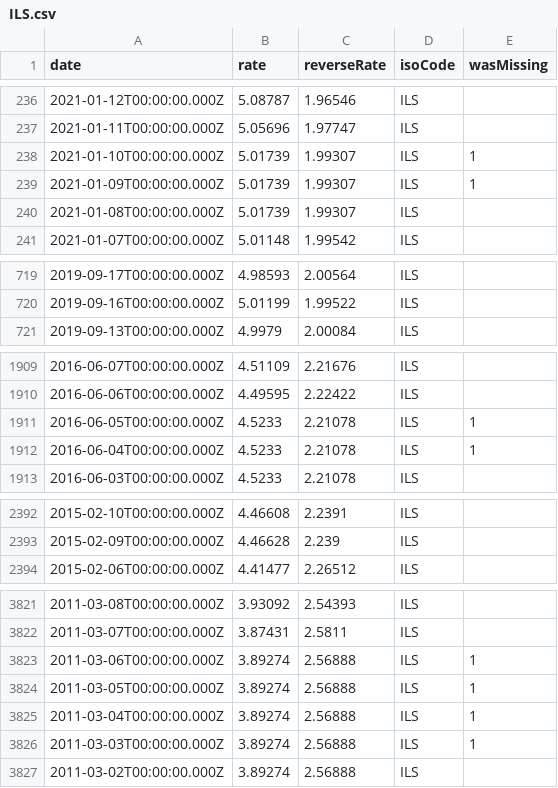
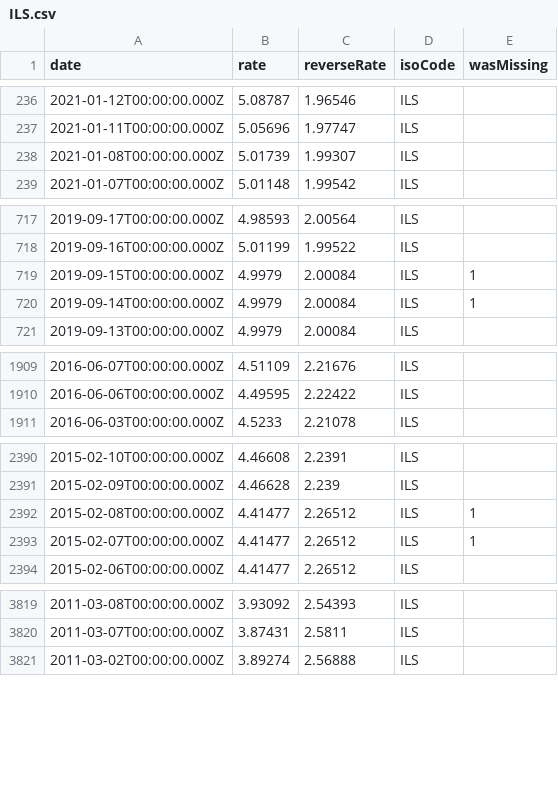
Before and after one commit to LubomirGeorgiev/bnb-currency-exchange-rates, a CSV file: data/ILS.csv, drawn as a sheet; only a part is shown, gaps mark what is left out; the diff covers the shown part only.

Commit message:
Update exchange rates

```diff
--- a/data/ILS.csv
+++ b/data/ILS.csv
@@ -237,4 +237,2 @@
 "2021-01-11T00:00:00.000Z","5.05696","1.97747","ILS",
-"2021-01-10T00:00:00.000Z","5.01739","1.99307","ILS",1
-"2021-01-09T00:00:00.000Z","5.01739","1.99307","ILS",1
 "2021-01-08T00:00:00.000Z","5.01739","1.99307","ILS",
@@ -720,2 +718,4 @@
 "2019-09-16T00:00:00.000Z","5.01199","1.99522","ILS",
+"2019-09-15T00:00:00.000Z","4.9979","2.00084","ILS",1
+"2019-09-14T00:00:00.000Z","4.9979","2.00084","ILS",1
 "2019-09-13T00:00:00.000Z","4.9979","2.00084","ILS",
@@ -1910,4 +1910,2 @@
 "2016-06-06T00:00:00.000Z","4.49595","2.22422","ILS",
-"2016-06-05T00:00:00.000Z","4.5233","2.21078","ILS",1
-"2016-06-04T00:00:00.000Z","4.5233","2.21078","ILS",1
 "2016-06-03T00:00:00.000Z","4.5233","2.21078","ILS",
@@ -2393,2 +2391,4 @@
 "2015-02-09T00:00:00.000Z","4.46628","2.239","ILS",
+"2015-02-08T00:00:00.000Z","4.41477","2.26512","ILS",1
+"2015-02-07T00:00:00.000Z","4.41477","2.26512","ILS",1
 "2015-02-06T00:00:00.000Z","4.41477","2.26512","ILS",
@@ -3822,6 +3820,2 @@
 "2011-03-07T00:00:00.000Z","3.87431","2.5811","ILS",
-"2011-03-06T00:00:00.000Z","3.89274","2.56888","ILS",1
-"2011-03-05T00:00:00.000Z","3.89274","2.56888","ILS",1
-"2011-03-04T00:00:00.000Z","3.89274","2.56888","ILS",1
-"2011-03-03T00:00:00.000Z","3.89274","2.56888","ILS",1
 "2011-03-02T00:00:00.000Z","3.89274","2.56888","ILS",
```
Also changed, not shown: 2 removed rows elsewhere in this file, data/CHF.csv, data/GBP.csv, 39 other files.
